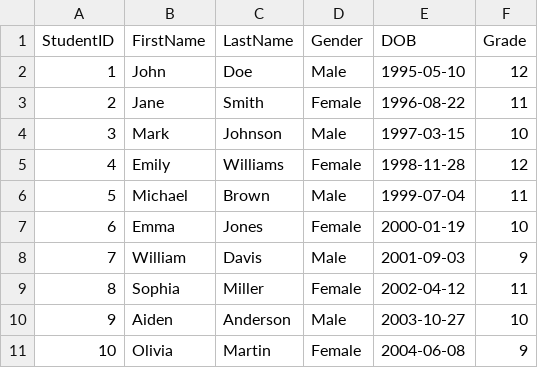
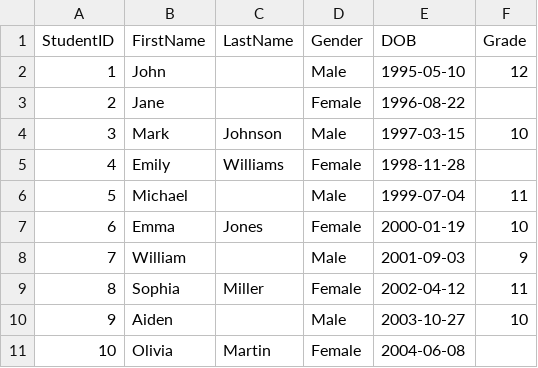
Before and after one commit to Bmadhanmohan/vm_examples_code, a CSV file: sources/student_dataset.csv, drawn as a sheet.

```diff
--- a/sources/student_dataset.csv
+++ b/sources/student_dataset.csv
@@ -1,11 +1,11 @@
 StudentID,FirstName,LastName,Gender,DOB,Grade
-1,John,Doe,Male,1995-05-10,12
-2,Jane,Smith,Female,1996-08-22,11
+1,John,,Male,1995-05-10,12
+2,Jane,,Female,1996-08-22,
 3,Mark,Johnson,Male,1997-03-15,10
-4,Emily,Williams,Female,1998-11-28,12
-5,Michael,Brown,Male,1999-07-04,11
+4,Emily,Williams,Female,1998-11-28,
+5,Michael,,Male,1999-07-04,11
 6,Emma,Jones,Female,2000-01-19,10
-7,William,Davis,Male,2001-09-03,9
+7,William,,Male,2001-09-03,9
 8,Sophia,Miller,Female,2002-04-12,11
-9,Aiden,Anderson,Male,2003-10-27,10
-10,Olivia,Martin,Female,2004-06-08,9
+9,Aiden,,Male,2003-10-27,10
+10,Olivia,Martin,Female,2004-06-08,
```
Also changed, not shown: 8 other files.
